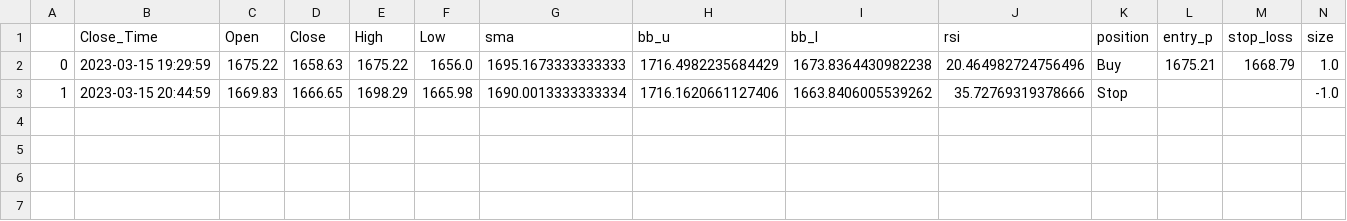
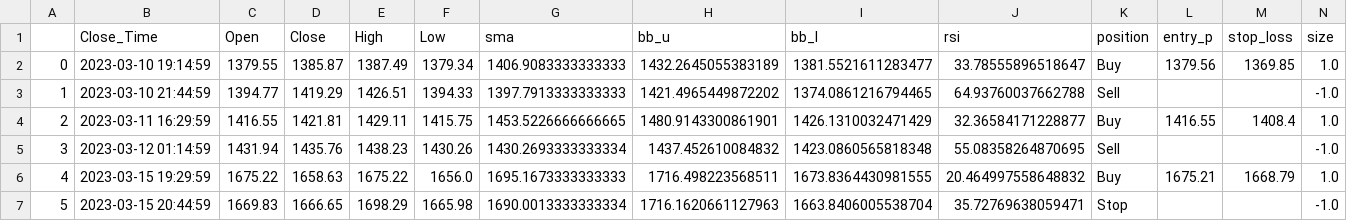
Before and after one commit to chiangyenju/Trade, a CSV file: pos.csv, drawn as a sheet; only a part is shown; addresses are those after the commit; rows hold the shown columns only; the diff names each change by its address in the sheet, - before the commit and + after, or states it on an @@ line.

```diff
--- a/pos.csv
+++ b/pos.csv
+row 2: 0 | 2023-03-10 19:14:59 | 1379.55 | 1385.87 | 1387.49 | 1379.34 | 1406.9083333333333 | 1432.2645055383189 | 1381.5521611283477 | 33.78555896518647 | Buy | 1379.56 | 1369.85 | 1.0
+row 3: 1 | 2023-03-10 21:44:59 | 1394.77 | 1419.29 | 1426.51 | 1394.33 | 1397.7913333333333 | 1421.4965449872202 | 1374.0861216794465 | 64.93760037662788 | Sell |  |  | -1.0
+row 4: 2 | 2023-03-11 16:29:59 | 1416.55 | 1421.81 | 1429.11 | 1415.75 | 1453.5226666666665 | 1480.9143300861901 | 1426.1310032471429 | 32.36584171228877 | Buy | 1416.55 | 1408.4 | 1.0
+row 5: 3 | 2023-03-12 01:14:59 | 1431.94 | 1435.76 | 1438.23 | 1430.26 | 1430.2693333333334 | 1437.452610084832 | 1423.0860565818348 | 55.08358264870695 | Sell |  |  | -1.0
-A6: 0
+A6: 4
-H6 (bb_u): 1716.4982235684429
+H6 (bb_u): 1716.498223568511
-I6 (bb_l): 1673.8364430982238
+I6 (bb_l): 1673.8364430981555
-J6 (rsi): 20.464982724756496
+J6 (rsi): 20.464997558648832
-A7: 1
+A7: 5
-H7 (bb_u): 1716.1620661127406
+H7 (bb_u): 1716.1620661127963
-I7 (bb_l): 1663.8406005539262
+I7 (bb_l): 1663.8406005538704
-J7 (rsi): 35.72769319378666
+J7 (rsi): 35.72769638059471
```
Also changed, not shown: 4 other files.
